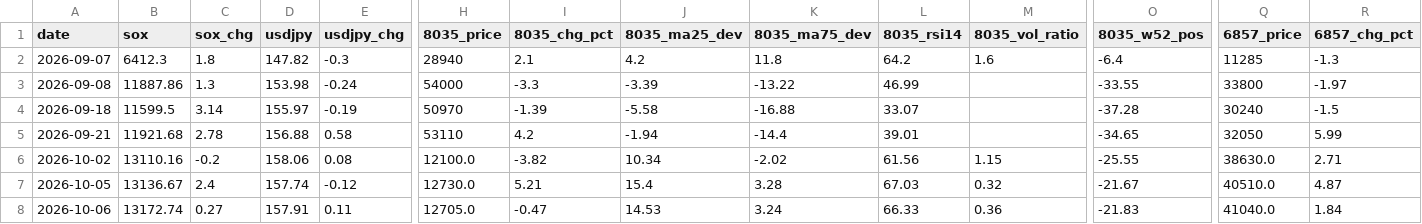
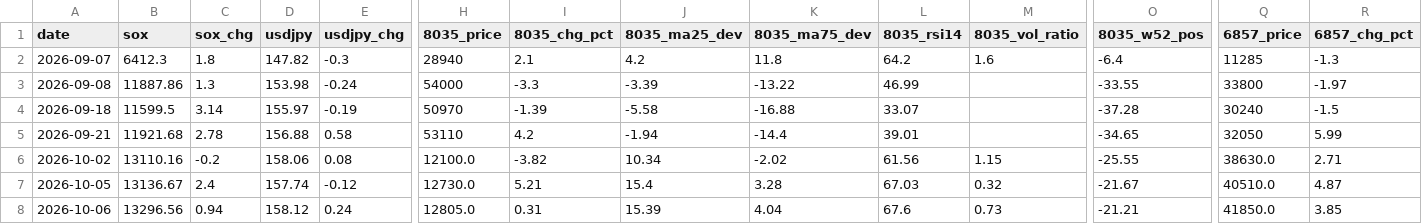
Before and after one commit to Shihooow/semiconductor-ai-dashboard, a CSV file: log.csv, drawn as a sheet; only a part is shown, gaps mark what is left out; the diff covers the shown part only; the diff names each change by its address in the sheet, - before the commit and + after, or states it on an @@ line.

```diff
--- a/log.csv
+++ b/log.csv
-B8 (sox): 13172.74
+B8 (sox): 13296.56
-C8 (sox_chg): 0.27
+C8 (sox_chg): 0.94
-D8 (usdjpy): 157.91
+D8 (usdjpy): 158.12
-E8 (usdjpy_chg): 0.11
+E8 (usdjpy_chg): 0.24
-H8 (8035_price): 12705.0
+H8 (8035_price): 12805.0
-I8 (8035_chg_pct): -0.47
+I8 (8035_chg_pct): 0.31
-J8 (8035_ma25_dev): 14.53
+J8 (8035_ma25_dev): 15.39
-K8 (8035_ma75_dev): 3.24
+K8 (8035_ma75_dev): 4.04
-L8 (8035_rsi14): 66.33
+L8 (8035_rsi14): 67.6
-M8 (8035_vol_ratio): 0.36
+M8 (8035_vol_ratio): 0.73
-O8 (8035_w52_pos): -21.83
+O8 (8035_w52_pos): -21.21
-Q8 (6857_price): 41040.0
+Q8 (6857_price): 41850.0
-R8 (6857_chg_pct): 1.84
+R8 (6857_chg_pct): 3.85
```
Also changed, not shown: 84 edited cells elsewhere in this file, 1 other file.
